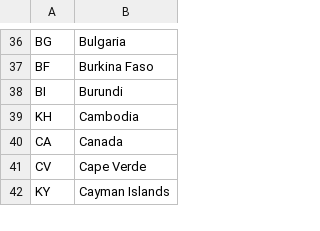
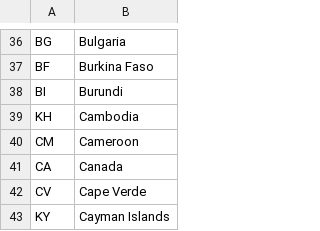
Before and after one commit to manaiba/inatrace-backend, a CSV file: import/countries.csv, drawn as a sheet; only a part is shown, gaps mark what is left out; the diff names each change by its address in the sheet, - before the commit and + after, or states it on an @@ line.

Commit message:
Fix facility access, re-imported plots, Cameroon; expose plot owner and farmer identity
- A company could not read its own "sellable" (public) facility until it had
  created a product: getFacility only checked the product connection. Members
  of the facility's company and system admins are now always allowed, so new
  cooperatives can record deliveries. (E2E F18)
- Import duplicates: addPlotsToExistingFarmer looked the farmer up by
  internal ID with getSingleResult, while the duplicate check also matches by
  name/surname/city, so name-matched rows lost their plots silently. Both now
  share findMatchingUserCustomers. Re-imported plots also get their crop and
  number of plants. (bug #11 follow-up, E2E F13)
- import/countries.csv had no Cameroon; add it, plus a migration inserting CM
  where missing. (E2E F4)
- Company plots list carries the owning farmer's name, surname, internal ID
  and village/city for the map popup. (client bug #12)
- Delivery rows carry the farmer's and collector's internal ID and location
  (not bank details) so same-named farmers can be told apart. (client bug #13)

```diff
--- a/import/countries.csv
+++ b/import/countries.csv
+row 40: CM | Cameroon
```
Also changed, not shown: 9 other files.
